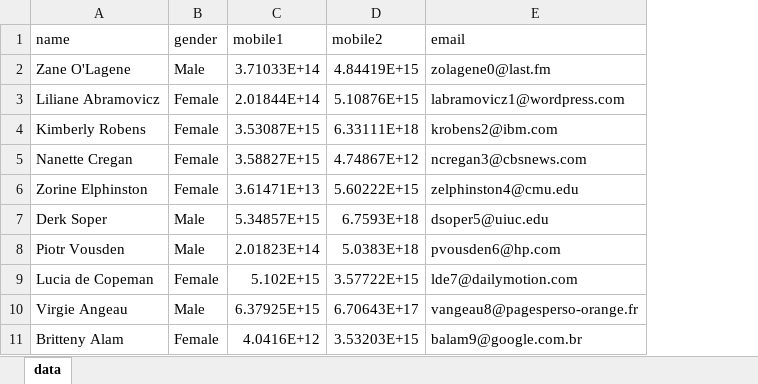
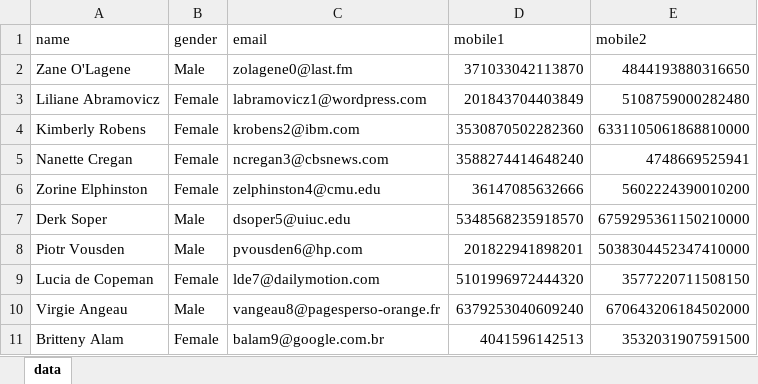
Before and after one commit to Mayur2520/elc, an Excel workbook: app/files/MOCK_DATA (2).xlsx, sheet data, drawn as a sheet; only a part is shown; values as stored, in another font and other column widths than the file's, no borders; removed rows and columns are numbered as before the commit, all else as after; the diff names each change by its address in the sheet, - before the commit and + after, or states it on an @@ line.

```diff
--- a/app/files/MOCK_DATA (2).xlsx (sheet data)
+++ b/app/files/MOCK_DATA (2).xlsx (sheet data)
-column C (mobile1), rows 2-11: 3.71033E+14 | 2.01844E+14 | 3.53087E+15 | 3.58827E+15 | 3.61471E+13 | 5.34857E+15 | 2.01823E+14 | 5.102E+15 | 6.37925E+15 | 4.0416E+12
-column D (mobile2), rows 2-11: 4.84419E+15 | 5.10876E+15 | 6.33111E+18 | 4.74867E+12 | 5.60222E+15 | 6.7593E+18 | 5.0383E+18 | 3.57722E+15 | 6.70643E+17 | 3.53203E+15
+column D (mobile1), rows 2-11: 371033042113870 | 201843704403849 | 3530870502282360 | 3588274414648240 | 36147085632666 | 5348568235918570 | 201822941898201 | 5101996972444320 | 6379253040609240 | 4041596142513
+column E (mobile2), rows 2-11: 4844193880316650 | 5108759000282480 | 6331105061868810000 | 4748669525941 | 5602224390010200 | 6759295361150210000 | 5038304452347410000 | 3577220711508150 | 670643206184502000 | 3532031907591500
```
Also changed, not shown: 10 other files.
